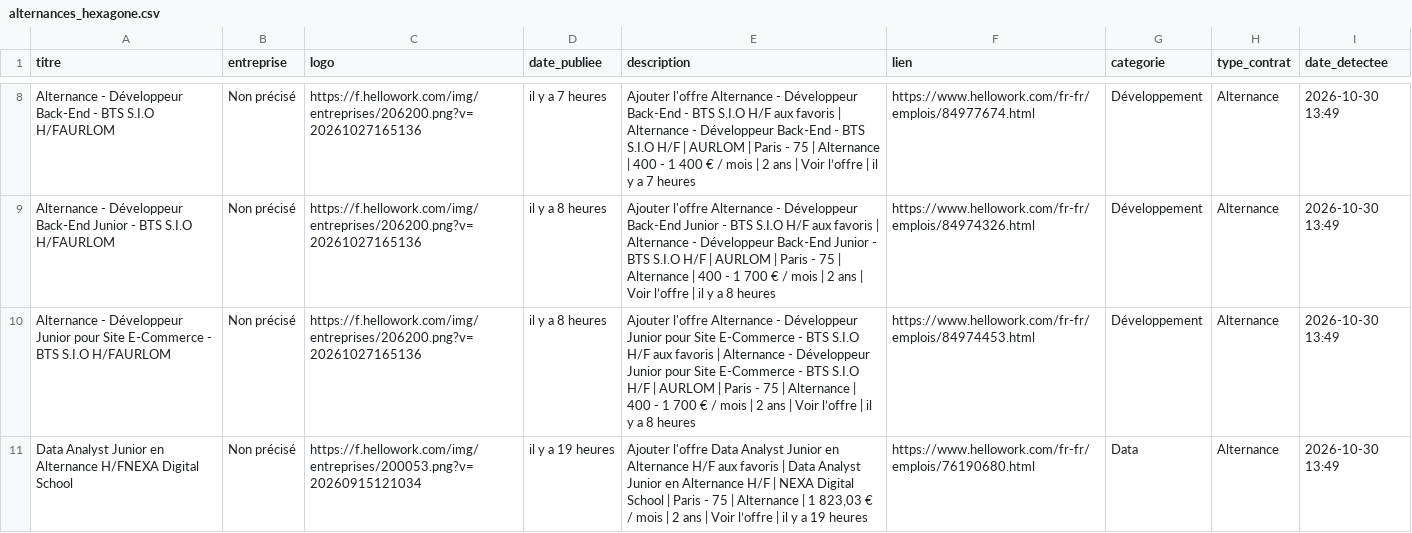
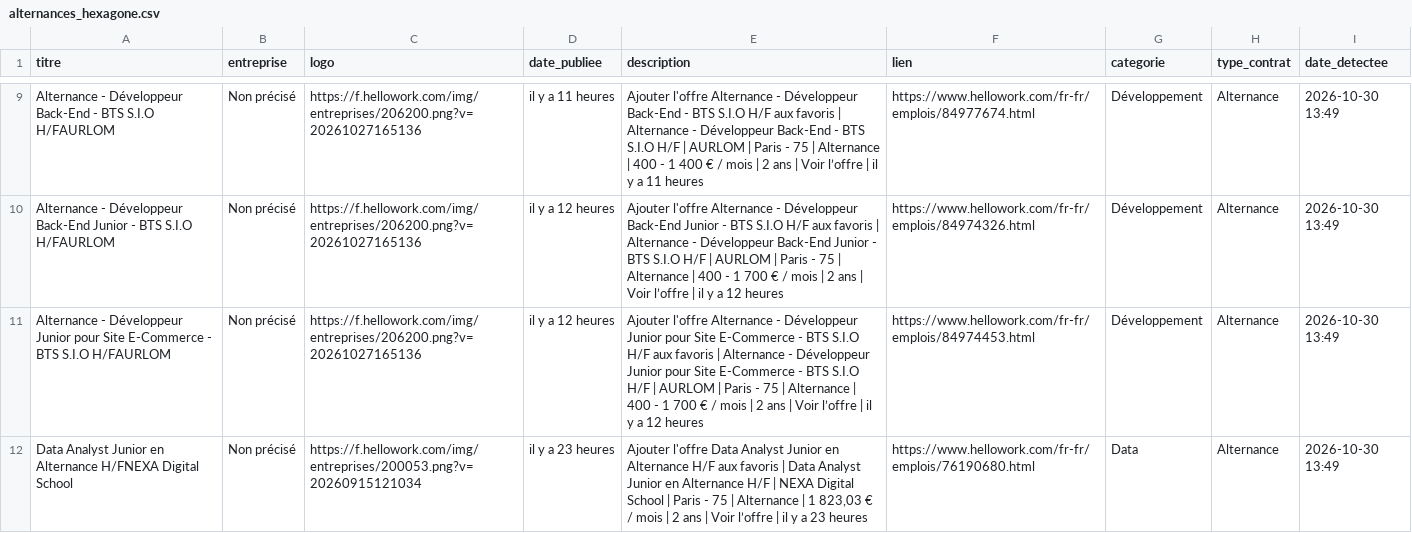
Before and after one commit to karlelisee/HexagoneAlternance, a CSV file: alternances_hexagone.csv, drawn as a sheet; only a part is shown, gaps mark what is left out; addresses are those after the commit; the diff covers the shown part only; the diff names each change by its address in the sheet, - before the commit and + after, or states it on an @@ line.

```diff
--- a/alternances_hexagone.csv
+++ b/alternances_hexagone.csv
-D9 (date_publiee): il y a 7 heures
+D9 (date_publiee): il y a 11 heures
-E9 (description): …y a 7 heures
+E9 (description): …y a 11 heures
-D10:D11 (date_publiee): il y a 8 heures
+D10:D11 (date_publiee): il y a 12 heures
-E10 (description): …y a 8 heures
+E10 (description): …y a 12 heures
-E11 (description): …y a 8 heures
+E11 (description): …y a 12 heures
-D12 (date_publiee): il y a 19 heures
+D12 (date_publiee): il y a 23 heures
-E12 (description): …y a 19 heures
+E12 (description): …y a 23 heures
```
Also changed, not shown: 1 added row and 82 edited cells elsewhere in this file, 1 other file.
